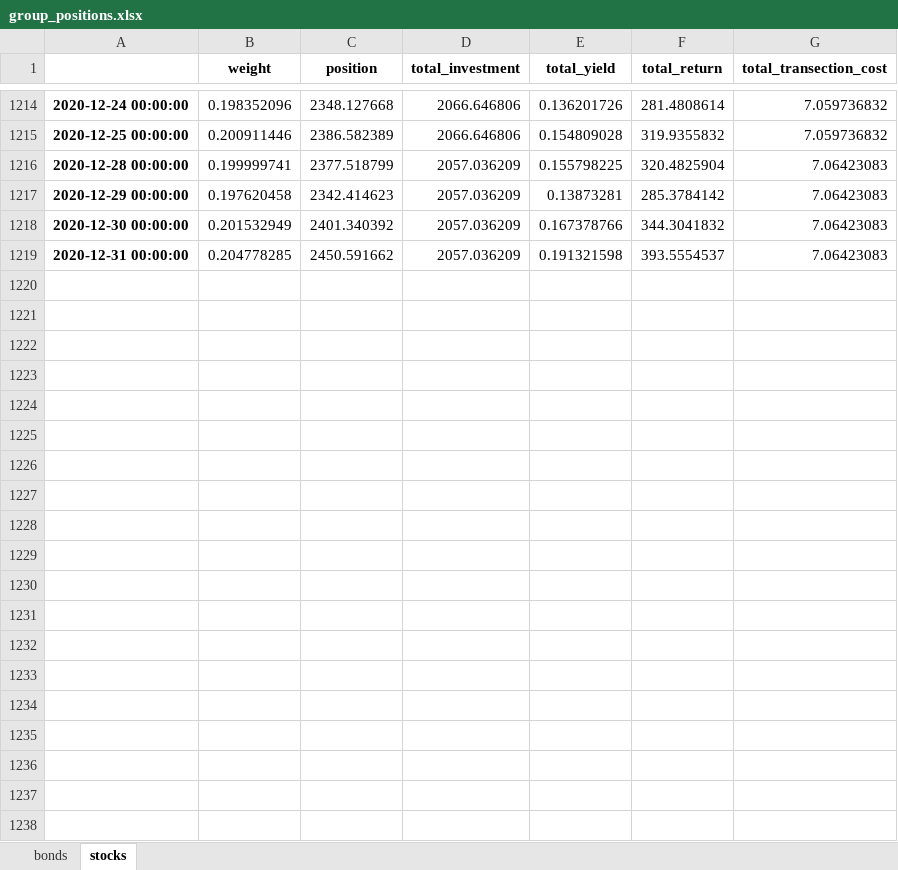
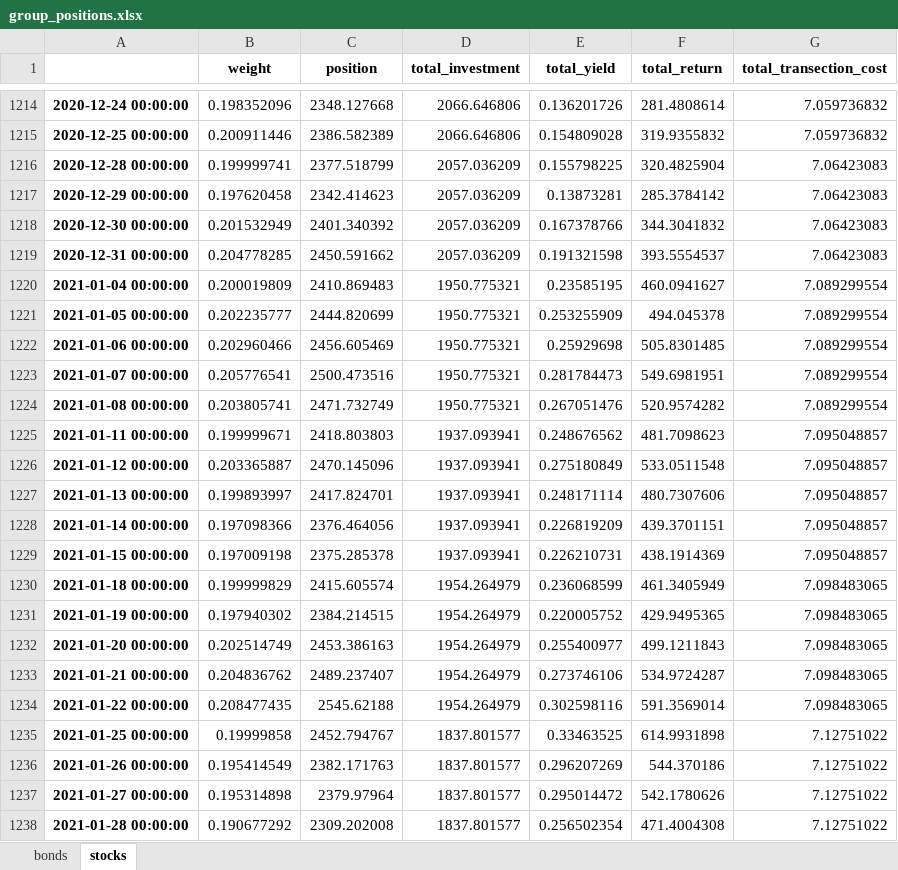
Before and after one commit to yuansicheng/quantitative_strategy_framework, an Excel workbook: result/topk_mom/TopkMom/group_positions.xlsx, sheet stocks, drawn as a sheet; only a part is shown, gaps mark what is left out; values as stored, in another font and other column widths than the file's, no borders; the diff covers the shown part only; the diff names each change by its address in the sheet, - before the commit and + after, or states it on an @@ line.

```diff
--- a/result/topk_mom/TopkMom/group_positions.xlsx (sheet stocks)
+++ b/result/topk_mom/TopkMom/group_positions.xlsx (sheet stocks)
+row 1220: 2021-01-04 00:00:00 | 0.200019809 | 2410.869483 | 1950.775321 | 0.23585195 | 460.0941627 | 7.089299554
+row 1221: 2021-01-05 00:00:00 | 0.202235777 | 2444.820699 | 1950.775321 | 0.253255909 | 494.045378 | 7.089299554
+row 1222: 2021-01-06 00:00:00 | 0.202960466 | 2456.605469 | 1950.775321 | 0.25929698 | 505.8301485 | 7.089299554
+row 1223: 2021-01-07 00:00:00 | 0.205776541 | 2500.473516 | 1950.775321 | 0.281784473 | 549.6981951 | 7.089299554
+row 1224: 2021-01-08 00:00:00 | 0.203805741 | 2471.732749 | 1950.775321 | 0.267051476 | 520.9574282 | 7.089299554
+row 1225: 2021-01-11 00:00:00 | 0.199999671 | 2418.803803 | 1937.093941 | 0.248676562 | 481.7098623 | 7.095048857
+row 1226: 2021-01-12 00:00:00 | 0.203365887 | 2470.145096 | 1937.093941 | 0.275180849 | 533.0511548 | 7.095048857
+row 1227: 2021-01-13 00:00:00 | 0.199893997 | 2417.824701 | 1937.093941 | 0.248171114 | 480.7307606 | 7.095048857
+row 1228: 2021-01-14 00:00:00 | 0.197098366 | 2376.464056 | 1937.093941 | 0.226819209 | 439.3701151 | 7.095048857
+row 1229: 2021-01-15 00:00:00 | 0.197009198 | 2375.285378 | 1937.093941 | 0.226210731 | 438.1914369 | 7.095048857
+row 1230: 2021-01-18 00:00:00 | 0.199999829 | 2415.605574 | 1954.264979 | 0.236068599 | 461.3405949 | 7.098483065
+row 1231: 2021-01-19 00:00:00 | 0.197940302 | 2384.214515 | 1954.264979 | 0.220005752 | 429.9495365 | 7.098483065
+row 1232: 2021-01-20 00:00:00 | 0.202514749 | 2453.386163 | 1954.264979 | 0.255400977 | 499.1211843 | 7.098483065
+row 1233: 2021-01-21 00:00:00 | 0.204836762 | 2489.237407 | 1954.264979 | 0.273746106 | 534.9724287 | 7.098483065
+row 1234: 2021-01-22 00:00:00 | 0.208477435 | 2545.62188 | 1954.264979 | 0.302598116 | 591.3569014 | 7.098483065
+row 1235: 2021-01-25 00:00:00 | 0.19999858 | 2452.794767 | 1837.801577 | 0.33463525 | 614.9931898 | 7.12751022
+row 1236: 2021-01-26 00:00:00 | 0.195414549 | 2382.171763 | 1837.801577 | 0.296207269 | 544.370186 | 7.12751022
+row 1237: 2021-01-27 00:00:00 | 0.195314898 | 2379.97964 | 1837.801577 | 0.295014472 | 542.1780626 | 7.12751022
+row 1238: 2021-01-28 00:00:00 | 0.190677292 | 2309.202008 | 1837.801577 | 0.256502354 | 471.4004308 | 7.12751022
```
Also changed, not shown: 224 added rows elsewhere in this sheet, sheet bonds, result/topk_mom/TopkMom/historical_data.xlsx, result/topk_mom/evaluation.xlsx, 5 other files.
